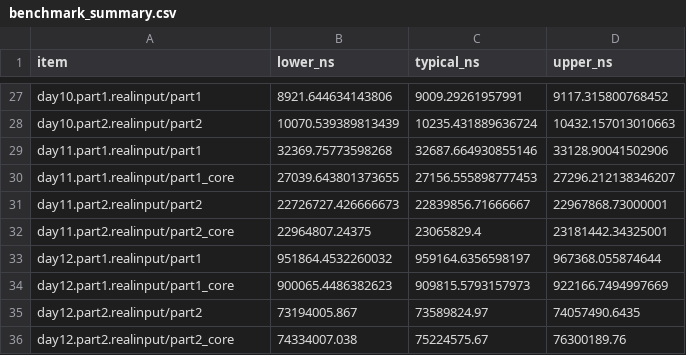
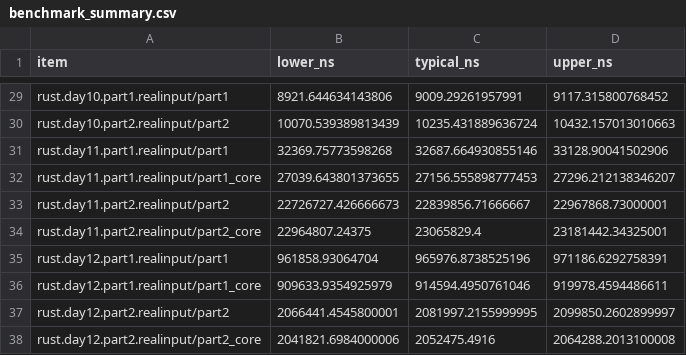
Before and after one commit to ankitson/aoc, a CSV file: 2022/benchmark_summary.csv, drawn as a sheet; only a part is shown, gaps mark what is left out; removed rows and columns are numbered as before the commit, all else as after; the diff covers the shown part only; the diff names each change by its address in the sheet, - before the commit and + after, or states it on an @@ line.

```diff
--- a/2022/benchmark_summary.csv
+++ b/2022/benchmark_summary.csv
-A29 (item): day10.part1.realinput/part1
+A29 (item): rust.day10.part1.realinput/part1
-A30 (item): day10.part2.realinput/part2
+A30 (item): rust.day10.part2.realinput/part2
-A31 (item): day11.part1.realinput/part1
+A31 (item): rust.day11.part1.realinput/part1
-A32 (item): day11.part1.realinput/part1_core
+A32 (item): rust.day11.part1.realinput/part1_core
-A33 (item): day11.part2.realinput/part2
+A33 (item): rust.day11.part2.realinput/part2
-A34 (item): day11.part2.realinput/part2_core
+A34 (item): rust.day11.part2.realinput/part2_core
-row 33: day12.part1.realinput/part1 | 951864.4532260032 | 959164.6356598197 | 967368.055874644
-row 34: day12.part1.realinput/part1_core | 900065.4486382623 | 909815.5793157973 | 922166.7494997669
-row 35: day12.part2.realinput/part2 | 73194005.867 | 73589824.97 | 74057490.6435
-row 36: day12.part2.realinput/part2_core | 74334007.038 | 75224575.67 | 76300189.76
+row 35: rust.day12.part1.realinput/part1 | 961858.93064704 | 965976.8738525196 | 971186.6292758391
+row 36: rust.day12.part1.realinput/part1_core | 909633.9354925979 | 914594.4950761046 | 919978.4594486611
+row 37: rust.day12.part2.realinput/part2 | 2066441.4545800001 | 2081997.2155999995 | 2099850.2602899997
+row 38: rust.day12.part2.realinput/part2_core | 2041821.6984000006 | 2052475.4916 | 2064288.2013100008
```
Also changed, not shown: 2 added rows and 25 edited cells elsewhere in this file, 13 other files.
